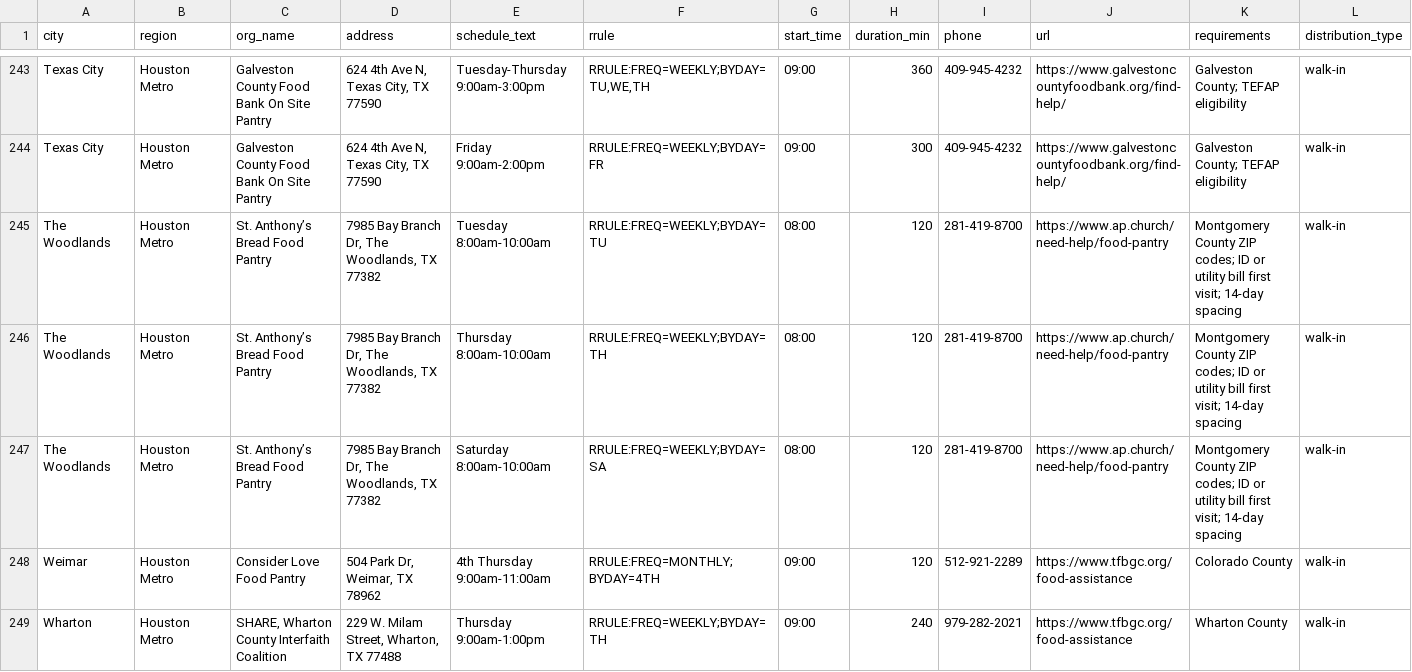
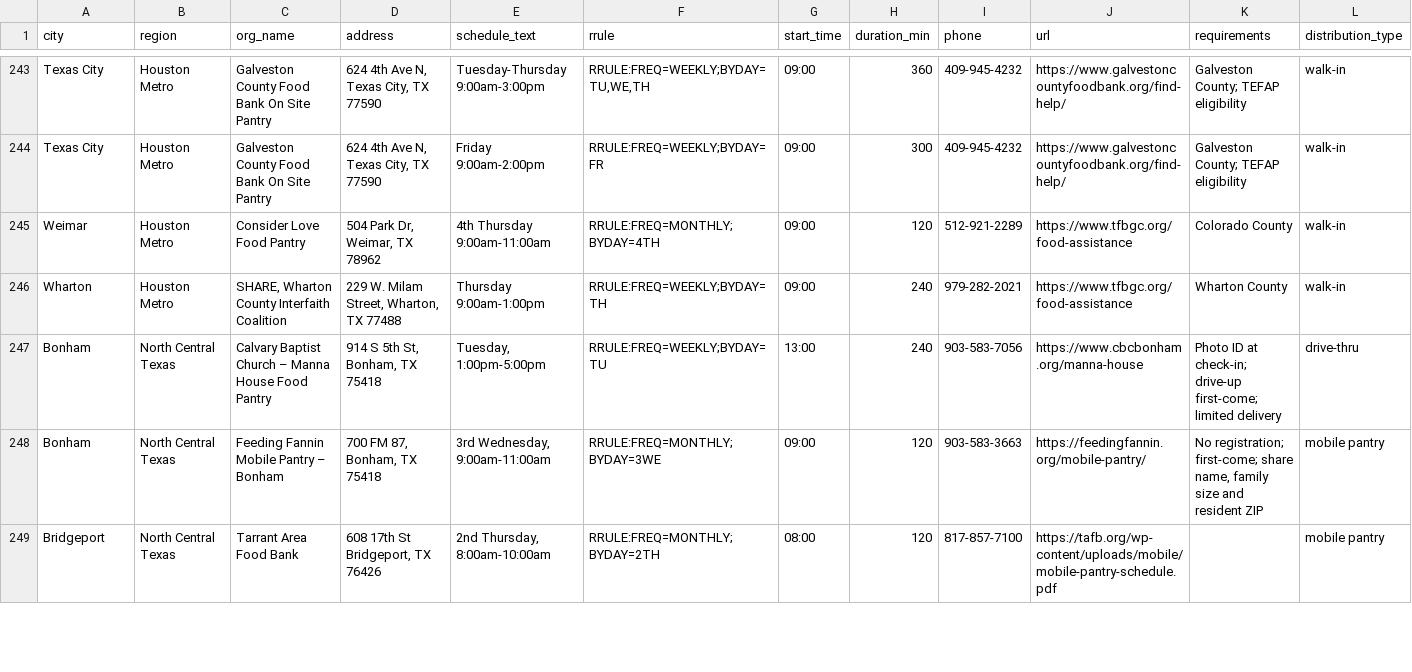
Before and after one commit to freefoodcalendars/freefoodcalendars, a CSV file: data-texas.csv, drawn as a sheet; only a part is shown, gaps mark what is left out; the shorter side is filled out with more unchanged rows; rows hold the shown columns only; the diff names each change by its address in the sheet, - before the commit and + after, or states it on an @@ line.

Commit message:
Remove three St Anthony Bread Pantry signup-required sessions (approved)

```diff
--- a/data-texas.csv
+++ b/data-texas.csv
-row 245: The Woodlands | Houston Metro | St. Anthony’s Bread Food Pantry | 7985 Bay Branch Dr, The Woodlands, TX 77382 | Tuesday 8:00am-10:00am | RRULE:FREQ=WEEKLY;BYDAY=TU | 08:00 | 120 | 281-419-8700 | https://www.ap.church/need-help/food-pantry | Montgomery County ZIP codes; ID or utility bill first visit; 14-day spacing | walk-in
-row 246: The Woodlands | Houston Metro | St. Anthony’s Bread Food Pantry | 7985 Bay Branch Dr, The Woodlands, TX 77382 | Thursday 8:00am-10:00am | RRULE:FREQ=WEEKLY;BYDAY=TH | 08:00 | 120 | 281-419-8700 | https://www.ap.church/need-help/food-pantry | Montgomery County ZIP codes; ID or utility bill first visit; 14-day spacing | walk-in
-row 247: The Woodlands | Houston Metro | St. Anthony’s Bread Food Pantry | 7985 Bay Branch Dr, The Woodlands, TX 77382 | Saturday 8:00am-10:00am | RRULE:FREQ=WEEKLY;BYDAY=SA | 08:00 | 120 | 281-419-8700 | https://www.ap.church/need-help/food-pantry | Montgomery County ZIP codes; ID or utility bill first visit; 14-day spacing | walk-in
```
